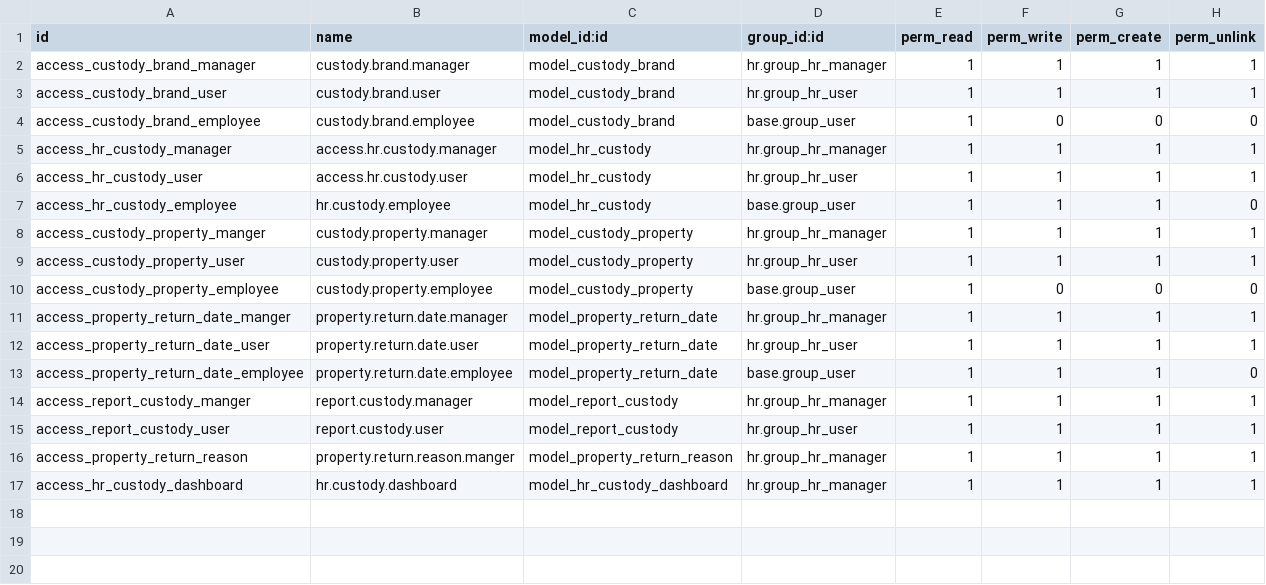
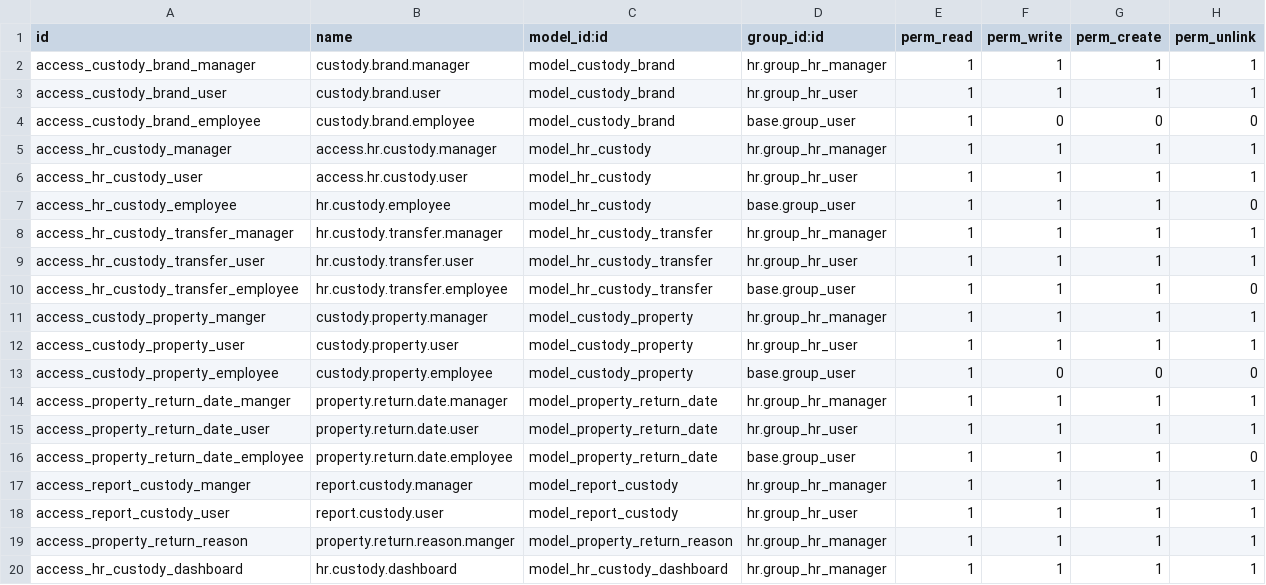
Before and after one commit to RAKIB6348/hr_custody_v1, a CSV file: security/ir.model.access.csv, drawn as a sheet; the diff names each change by its address in the sheet, - before the commit and + after, or states it on an @@ line.

Commit message:
add custody transfer sequence and views

```diff
--- a/security/ir.model.access.csv
+++ b/security/ir.model.access.csv
+row 8: access_hr_custody_transfer_manager | hr.custody.transfer.manager | model_hr_custody_transfer | hr.group_hr_manager | 1 | 1 | 1 | 1
+row 9: access_hr_custody_transfer_user | hr.custody.transfer.user | model_hr_custody_transfer | hr.group_hr_user | 1 | 1 | 1 | 1
+row 10: access_hr_custody_transfer_employee | hr.custody.transfer.employee | model_hr_custody_transfer | base.group_user | 1 | 1 | 1 | 0
```
Also changed, not shown: 5 other files.
